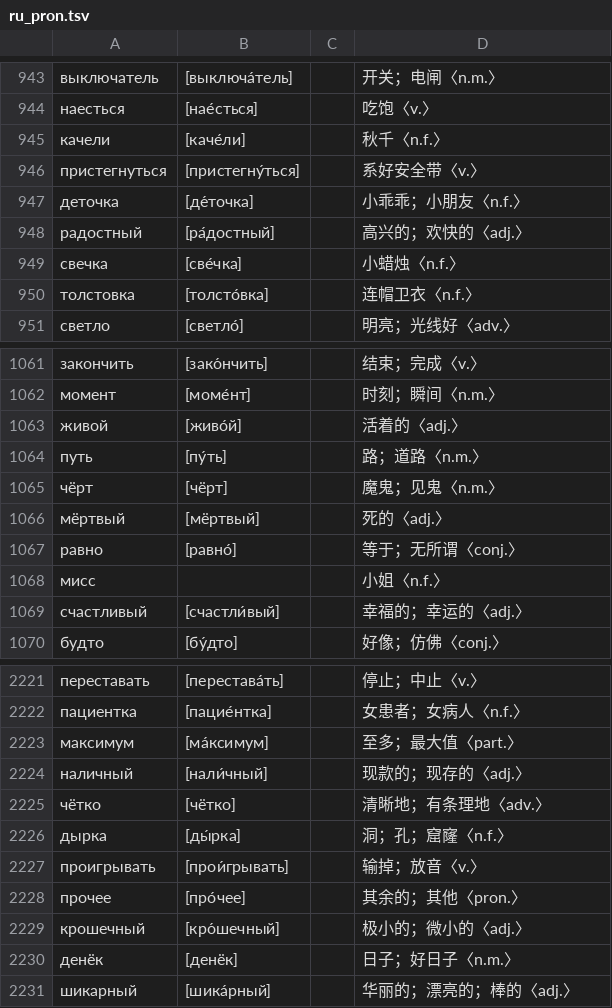
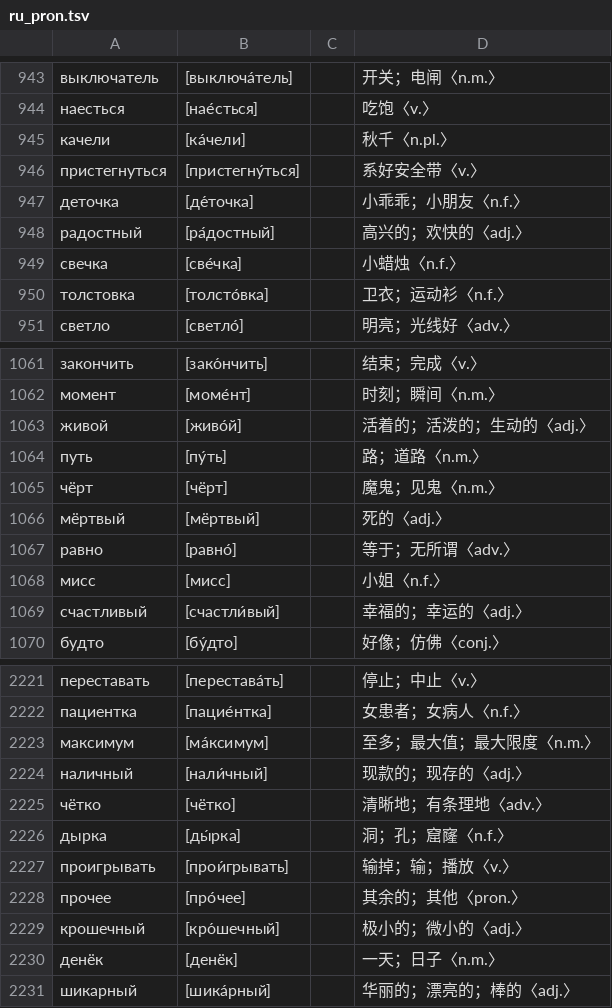
Before and after one commit to hanserdesu/WCP-Russian-Wordbook, a TSV file: output/ru_db_payload/ru_pron.tsv, drawn as a sheet; only a part is shown, gaps mark what is left out; the diff covers the shown part only.

```diff
--- a/output/ru_db_payload/ru_pron.tsv
+++ b/output/ru_db_payload/ru_pron.tsv
@@ -944,3 +944,3 @@
 наесться	[нае́сться]		吃饱〈v.〉
-качели	[каче́ли]		秋千〈n.f.〉
+качели	[ка́чели]		秋千〈n.pl.〉
 пристегнуться	[пристегну́ться]		系好安全带〈v.〉
@@ -949,3 +949,3 @@
 свечка	[све́чка]		小蜡烛〈n.f.〉
-толстовка	[толсто́вка]		连帽卫衣〈n.f.〉
+толстовка	[толсто́вка]		卫衣；运动衫〈n.f.〉
 светло	[светло́]		明亮；光线好〈adv.〉
@@ -1062,3 +1062,3 @@
 момент	[моме́нт]		时刻；瞬间〈n.m.〉
-живой	[живо́й]		活着的〈adj.〉
+живой	[живо́й]		活着的；活泼的；生动的〈adj.〉
 путь	[пу́ть]		路；道路〈n.m.〉
@@ -1066,4 +1066,4 @@
 мёртвый	[мёртвый]		死的〈adj.〉
-равно	[равно́]		等于；无所谓〈conj.〉
-мисс			小姐〈n.f.〉
+равно	[равно́]		等于；无所谓〈adv.〉
+мисс	[мисс]		小姐〈n.f.〉
 счастливый	[счастли́вый]		幸福的；幸运的〈adj.〉
@@ -2222,3 +2222,3 @@
 пациентка	[пацие́нтка]		女患者；女病人〈n.f.〉
-максимум	[ма́ксимум]		至多；最大值〈part.〉
+максимум	[ма́ксимум]		至多；最大值；最大限度〈n.m.〉
 наличный	[нали́чный]		现款的；现存的〈adj.〉
@@ -2226,6 +2226,6 @@
 дырка	[ды́рка]		洞；孔；窟窿〈n.f.〉
-проигрывать	[прои́грывать]		输掉；放音〈v.〉
+проигрывать	[прои́грывать]		输掉；输；播放〈v.〉
 прочее	[про́чее]		其余的；其他〈pron.〉
 крошечный	[кро́шечный]		极小的；微小的〈adj.〉
-денёк	[денёк]		日子；好日子〈n.m.〉
+денёк	[денёк]		一天；日子〈n.m.〉
 шикарный	[шика́рный]		华丽的；漂亮的；棒的〈adj.〉
```
Also changed, not shown: 191 edited cells elsewhere in this file, 7 other files.
